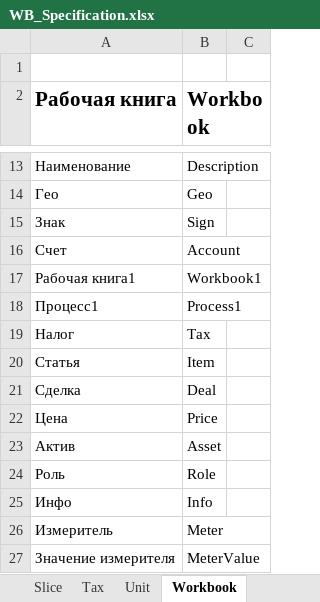
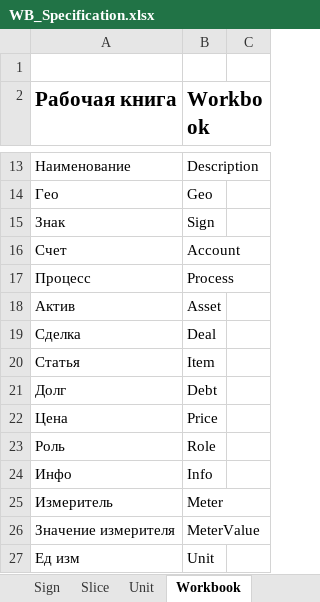
Before and after one commit to KursakovSA/AccBase, an Excel workbook: WB_Specification.xlsx, sheet Workbook, drawn as a sheet; only a part is shown, gaps mark what is left out; the shorter side is filled out with more unchanged rows; values as stored, in another font and other column widths than the file's, no borders; removed rows and columns are numbered as before the commit, all else as after; the diff names each change by its address in the sheet, - before the commit and + after, or states it on an @@ line.

```diff
--- a/WB_Specification.xlsx (sheet Workbook)
+++ b/WB_Specification.xlsx (sheet Workbook)
-row 17: Рабочая книга1 | Workbook1
-A17 (Рабочая книга): Процесс1
+A17 (Рабочая книга): Процесс
-B17 (Workbook): Process1
+B17 (Workbook): Process
-row 19: Налог | Tax
@@ row 23 moved to row 18: Актив @@
@@ row 21 moved to row 19: Сделка @@
+row 21: Долг | Debt
```
Also changed, not shown: sheet Process, sheet Debt, sheet Asset, sheet Price, sheet Face, sheet Unit, 2 more sheets, other sheet tabs.
